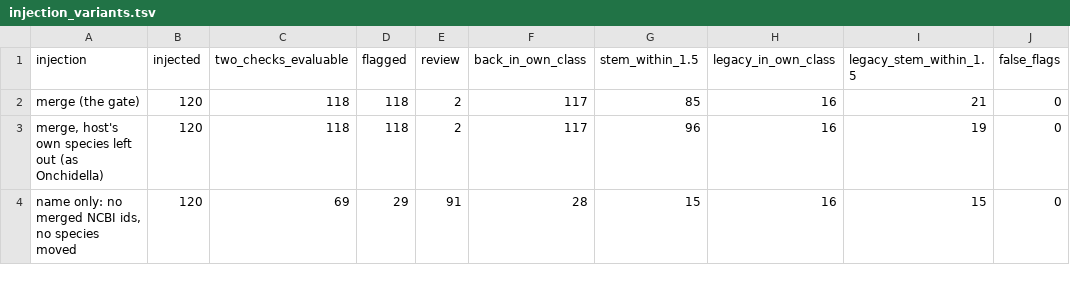
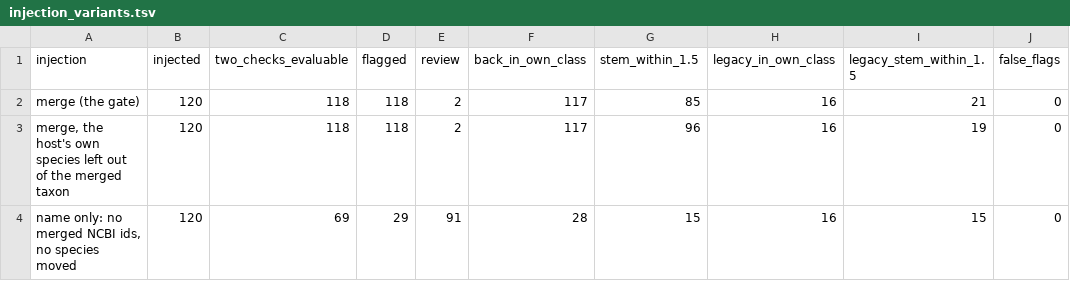
Before and after one commit to naturalis/timegraft, a TSV file: data/iberia/consistency/benchmark/results/injection_variants.tsv, drawn as a sheet; only a part is shown; the diff names each change by its address in the sheet, - before the commit and + after, or states it on an @@ line.

```diff
--- a/data/iberia/consistency/benchmark/results/injection_variants.tsv
+++ b/data/iberia/consistency/benchmark/results/injection_variants.tsv
-A3 (injection): merge, host's own species left out (as Onchidella)
+A3 (injection): merge, the host's own species left out of the merged taxon
```
Also changed, not shown: 4 other files.
